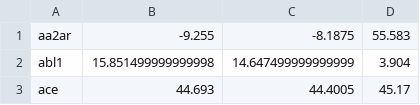
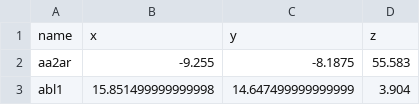
Before and after one commit to toadlover/thyme_lab_internship_2024, a CSV file: center_data/center_data.csv, drawn as a sheet; only a part is shown; the shorter side is filled out with more unchanged rows; the diff names each change by its address in the sheet, - before the commit and + after, or states it on an @@ line.

Commit message:
added column headers to center_data.csv

```diff
--- a/center_data/center_data.csv
+++ b/center_data/center_data.csv
+row 1: name | x | y | z
```
